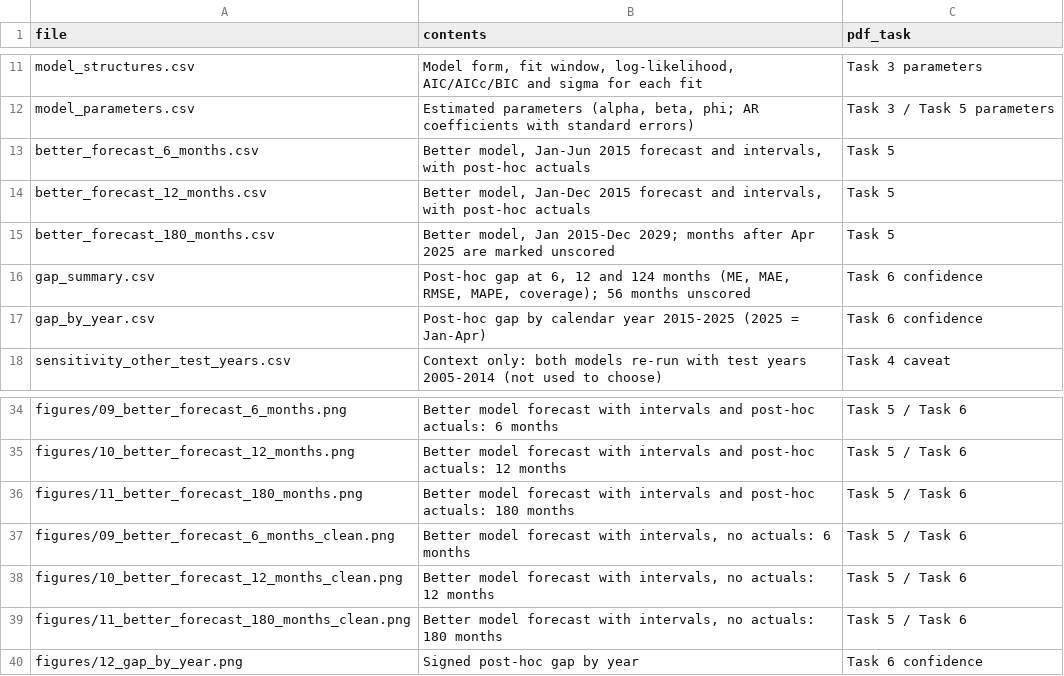
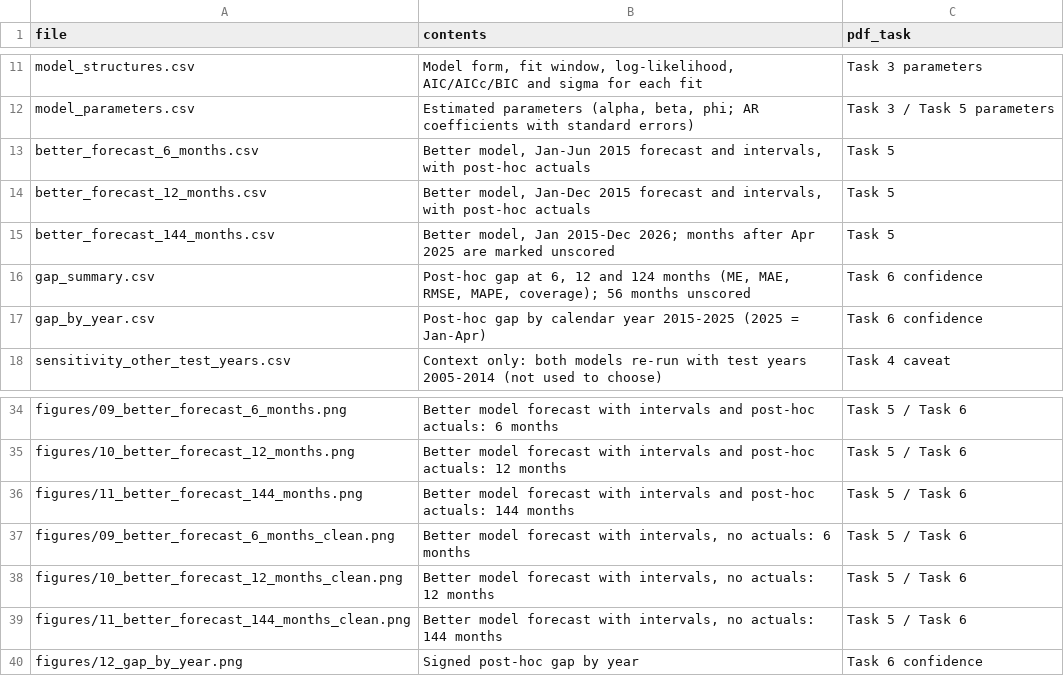
Before and after one commit to M4-on-Github/egg-onomics, a CSV file: revised-2014/results/final_two_models/file_guide.csv, drawn as a sheet; only a part is shown, gaps mark what is left out.

```diff
--- a/revised-2014/results/final_two_models/file_guide.csv
+++ b/revised-2014/results/final_two_models/file_guide.csv
@@ -14,3 +14,3 @@
 "better_forecast_12_months.csv","Better model, Jan-Dec 2015 forecast and intervals, with post-hoc actuals","Task 5"
-"better_forecast_180_months.csv","Better model, Jan 2015-Dec 2029; months after Apr 2025 are marked unscored","Task 5"
+"better_forecast_144_months.csv","Better model, Jan 2015-Dec 2026; months after Apr 2025 are marked unscored","Task 5"
 "gap_summary.csv","Post-hoc gap at 6, 12 and 124 months (ME, MAE, RMSE, MAPE, coverage); 56 months unscored","Task 6 confidence"
@@ -35,6 +35,6 @@
 "figures/10_better_forecast_12_months.png","Better model forecast with intervals and post-hoc actuals: 12 months","Task 5 / Task 6"
-"figures/11_better_forecast_180_months.png","Better model forecast with intervals and post-hoc actuals: 180 months","Task 5 / Task 6"
+"figures/11_better_forecast_144_months.png","Better model forecast with intervals and post-hoc actuals: 144 months","Task 5 / Task 6"
 "figures/09_better_forecast_6_months_clean.png","Better model forecast with intervals, no actuals: 6 months","Task 5 / Task 6"
 "figures/10_better_forecast_12_months_clean.png","Better model forecast with intervals, no actuals: 12 months","Task 5 / Task 6"
-"figures/11_better_forecast_180_months_clean.png","Better model forecast with intervals, no actuals: 180 months","Task 5 / Task 6"
+"figures/11_better_forecast_144_months_clean.png","Better model forecast with intervals, no actuals: 144 months","Task 5 / Task 6"
 "figures/12_gap_by_year.png","Signed post-hoc gap by year","Task 6 confidence"
```
Also changed, not shown: revised-2014/MANIFEST.csv, revised-2014/results/final_two_models/better_forecast_144_months.csv, 26 other files.
